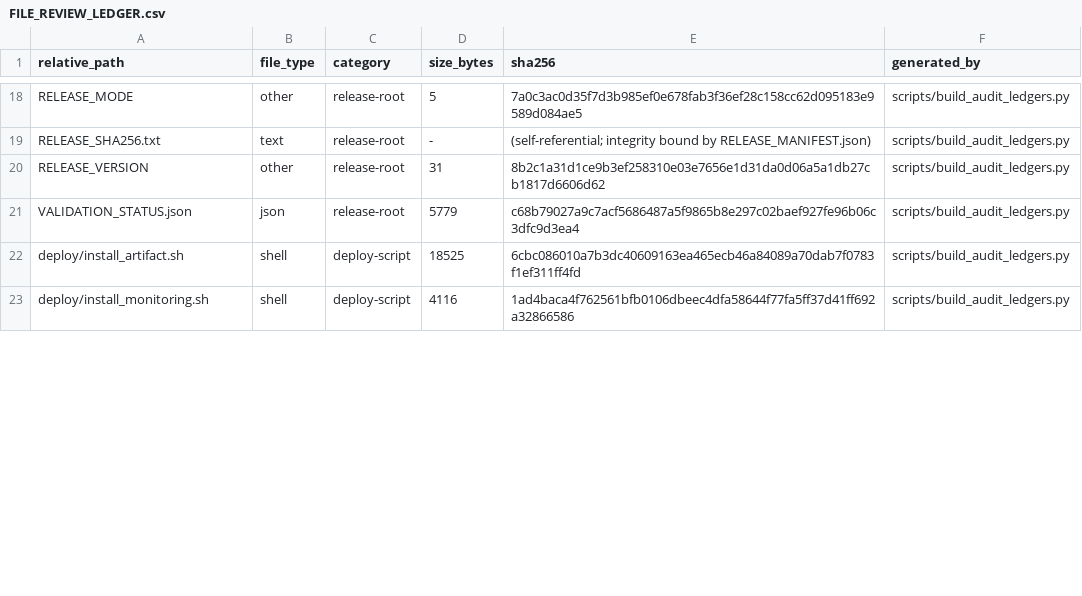
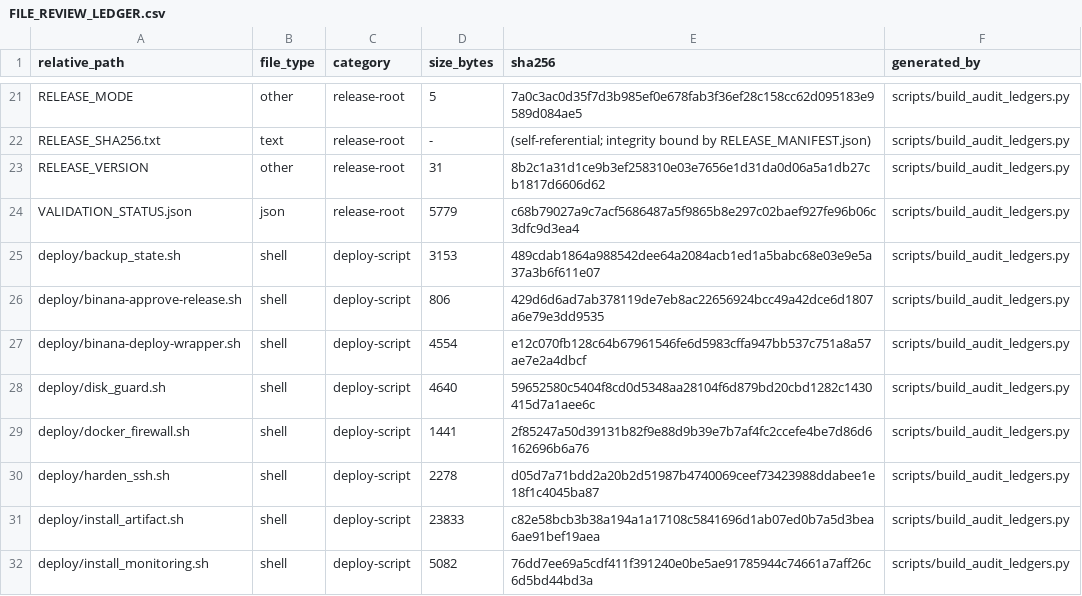
Before and after one commit to asad13-Binana/Binana-Binance-Spot-Trading-Sharia-Compliance-BOT-LIVE, a CSV file: docs/audit/FILE_REVIEW_LEDGER.csv, drawn as a sheet; only a part is shown, gaps mark what is left out; the diff covers the shown part only.

```diff
--- a/docs/audit/FILE_REVIEW_LEDGER.csv
+++ b/docs/audit/FILE_REVIEW_LEDGER.csv
@@ -21,3 +24,9 @@ RELEASE_VERSION,other,release-root,31,8b2c1a31d1ce9b3ef258310e03e7656e1d31da0d06
 VALIDATION_STATUS.json,json,release-root,5779,c68b79027a9c7acf5686487a5f9865b8e297c02baef927fe96b06c3dfc9d3ea4,scripts/build_audit_ledgers.py
-deploy/install_artifact.sh,shell,deploy-script,18525,6cbc086010a7b3dc40609163ea465ecb46a84089a70dab7f0783f1ef311ff4fd,scripts/build_audit_ledgers.py
-deploy/install_monitoring.sh,shell,deploy-script,4116,1ad4baca4f762561bfb0106dbeec4dfa58644f77fa5ff37d41ff692a32866586,scripts/build_audit_ledgers.py
+deploy/backup_state.sh,shell,deploy-script,3153,489cdab1864a988542dee64a2084acb1ed1a5babc68e03e9e5a37a3b6f611e07,scripts/build_audit_ledgers.py
+deploy/binana-approve-release.sh,shell,deploy-script,806,429d6d6ad7ab378119de7eb8ac22656924bcc49a42dce6d1807a6e79e3dd9535,scripts/build_audit_ledgers.py
+deploy/binana-deploy-wrapper.sh,shell,deploy-script,4554,e12c070fb128c64b67961546fe6d5983cffa947bb537c751a8a57ae7e2a4dbcf,scripts/build_audit_ledgers.py
+deploy/disk_guard.sh,shell,deploy-script,4640,59652580c5404f8cd0d5348aa28104f6d879bd20cbd1282c1430415d7a1aee6c,scripts/build_audit_ledgers.py
+deploy/docker_firewall.sh,shell,deploy-script,1441,2f85247a50d39131b82f9e88d9b39e7b7af4fc2ccefe4be7d86d6162696b6a76,scripts/build_audit_ledgers.py
+deploy/harden_ssh.sh,shell,deploy-script,2278,d05d7a71bdd2a20b2d51987b4740069ceef73423988ddabee1e18f1c4045ba87,scripts/build_audit_ledgers.py
+deploy/install_artifact.sh,shell,deploy-script,23833,c82e58bcb3b38a194a1a17108c5841696d1ab07ed0b7a5d3bea6ae91bef19aea,scripts/build_audit_ledgers.py
+deploy/install_monitoring.sh,shell,deploy-script,5082,76dd7ee69a5cdf411f391240e0be5ae91785944c74661a7aff26c6d5bd44bd3a,scripts/build_audit_ledgers.py
```
Also changed, not shown: 12 added rows and 72 edited cells elsewhere in this file, docs/audit/FUNCTION_CALLBACK_LEDGER.csv, 57 other files.
